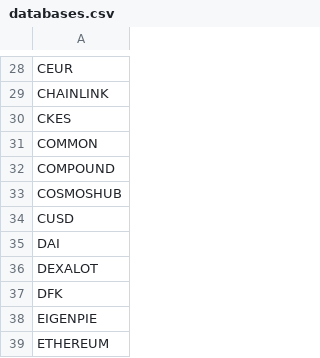
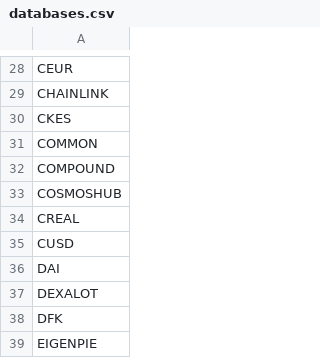
Before and after one commit to Artemis-xyz/dbt, a CSV file: databases.csv, drawn as a sheet; only a part is shown, gaps mark what is left out; the shorter side is filled out with more unchanged rows.

```diff
--- a/databases.csv
+++ b/databases.csv
@@ -33,2 +33,3 @@ COMPOUND
 COSMOSHUB
+CREAL
 CUSD
```
Also changed, not shown: 1 other file.
